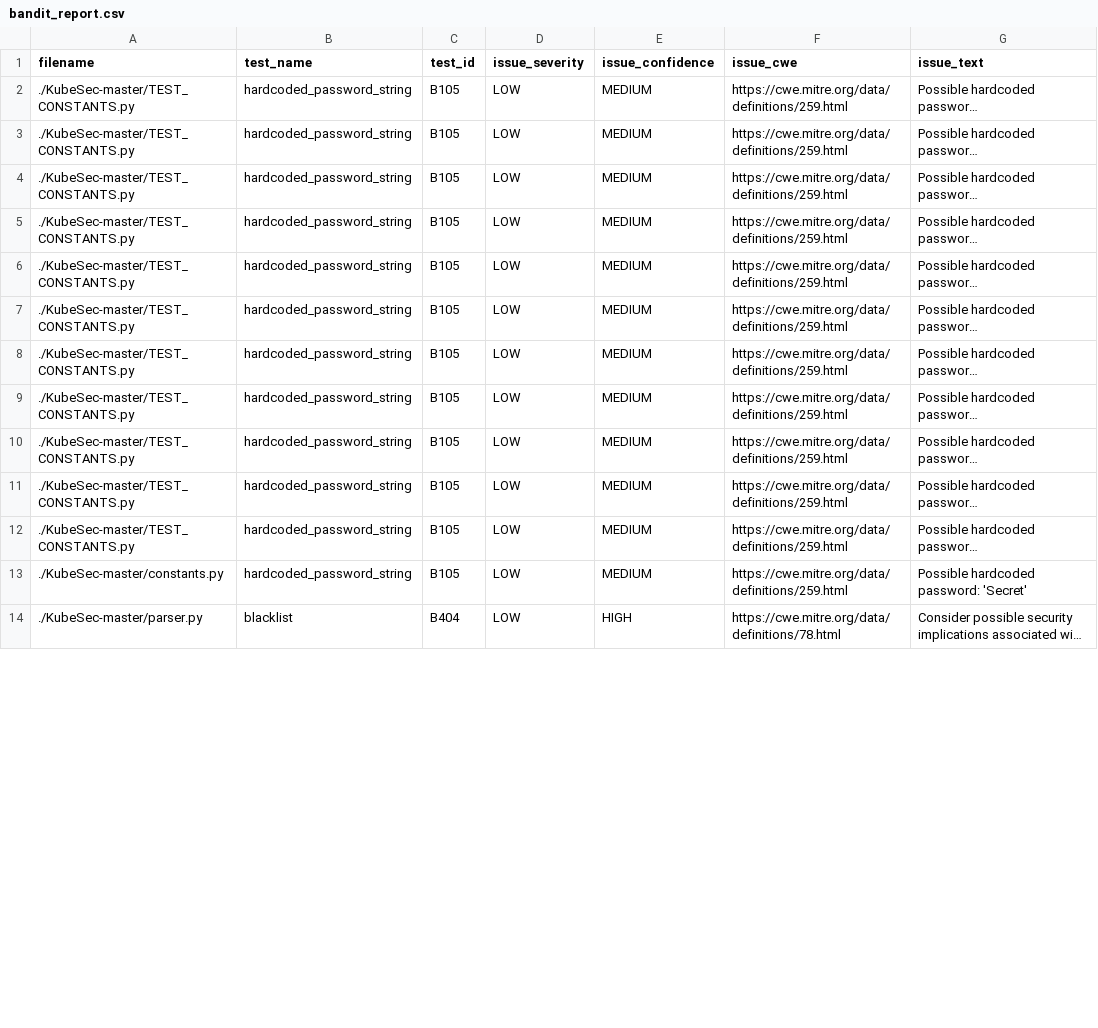
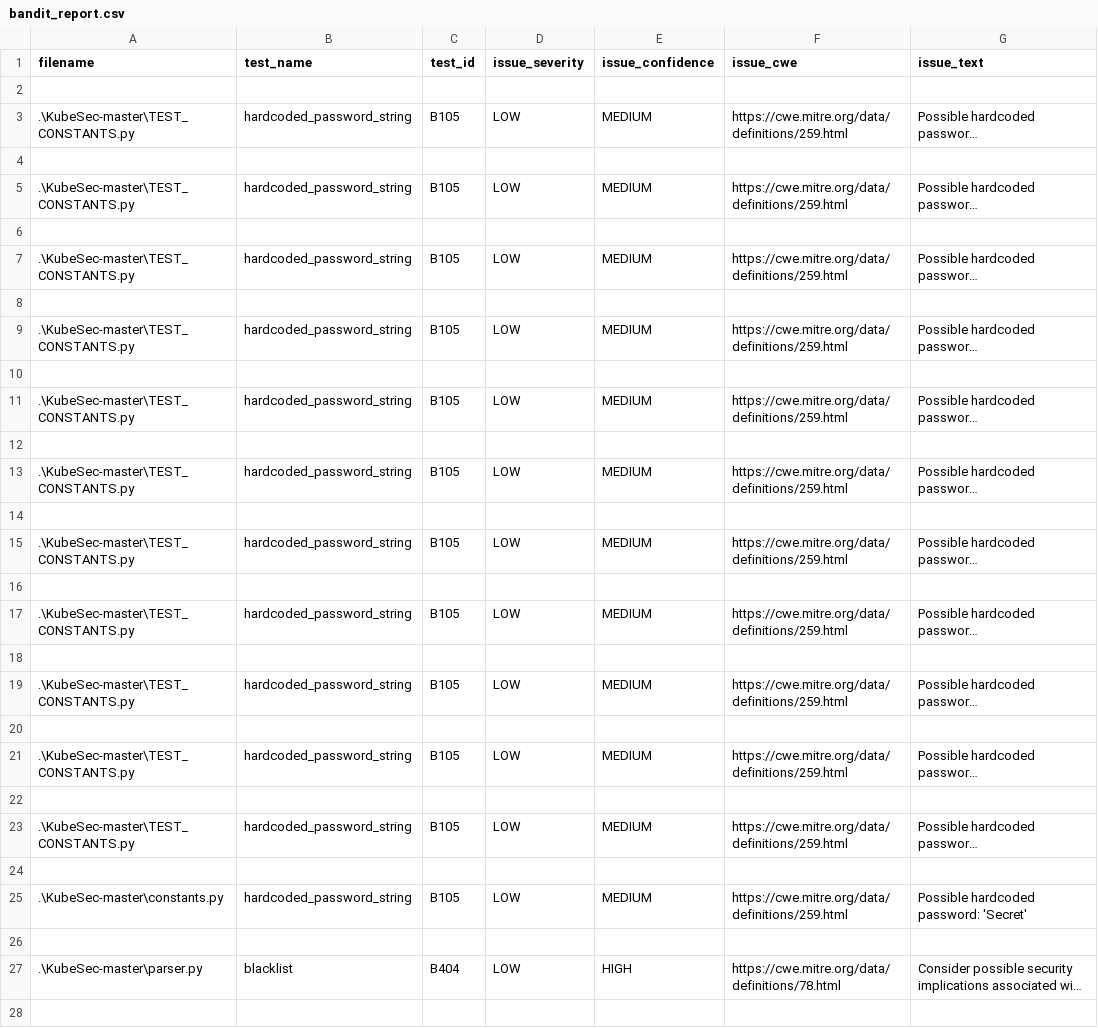
Before and after one commit to Crawford-Young/RenegadeRaiders-SQA2025-AUBURN, a CSV file: bandit_report.csv, drawn as a sheet; only a part is shown; long unchanged cells end in …; addresses are those after the commit; rows hold the shown columns only; the diff covers the shown part only; the diff names each change by its address in the sheet, - before the commit and + after, or states it on an @@ line.

```diff
--- a/bandit_report.csv
+++ b/bandit_report.csv
+row 2: (empty)
-A3 (filename): ./KubeSec-master/TEST_CONSTANTS.py
+A3 (filename): .\KubeSec-master\TEST_CONSTANTS.py
+row 4: (empty)
-A5 (filename): ./KubeSec-master/TEST_CONSTANTS.py
+A5 (filename): .\KubeSec-master\TEST_CONSTANTS.py
+row 6: (empty)
-A7 (filename): ./KubeSec-master/TEST_CONSTANTS.py
+A7 (filename): .\KubeSec-master\TEST_CONSTANTS.py
+row 8: (empty)
-A9 (filename): ./KubeSec-master/TEST_CONSTANTS.py
+A9 (filename): .\KubeSec-master\TEST_CONSTANTS.py
+row 10: (empty)
-A11 (filename): ./KubeSec-master/TEST_CONSTANTS.py
+A11 (filename): .\KubeSec-master\TEST_CONSTANTS.py
+row 12: (empty)
-A13 (filename): ./KubeSec-master/TEST_CONSTANTS.py
+A13 (filename): .\KubeSec-master\TEST_CONSTANTS.py
+row 14: (empty)
-A15 (filename): ./KubeSec-master/TEST_CONSTANTS.py
+A15 (filename): .\KubeSec-master\TEST_CONSTANTS.py
+row 16: (empty)
-A17 (filename): ./KubeSec-master/TEST_CONSTANTS.py
+A17 (filename): .\KubeSec-master\TEST_CONSTANTS.py
+row 18: (empty)
-A19 (filename): ./KubeSec-master/TEST_CONSTANTS.py
+A19 (filename): .\KubeSec-master\TEST_CONSTANTS.py
+row 20: (empty)
-A21 (filename): ./KubeSec-master/TEST_CONSTANTS.py
+A21 (filename): .\KubeSec-master\TEST_CONSTANTS.py
+row 22: (empty)
-A23 (filename): ./KubeSec-master/TEST_CONSTANTS.py
+A23 (filename): .\KubeSec-master\TEST_CONSTANTS.py
+row 24: (empty)
-A25 (filename): ./KubeSec-master/constants.py
+A25 (filename): .\KubeSec-master\constants.py
+row 26: (empty)
-A27 (filename): ./KubeSec-master/parser.py
+A27 (filename): .\KubeSec-master\parser.py
+row 28: (empty)
```
Also changed, not shown: 3 added rows and 4 edited cells elsewhere in this file, 5 other files.
